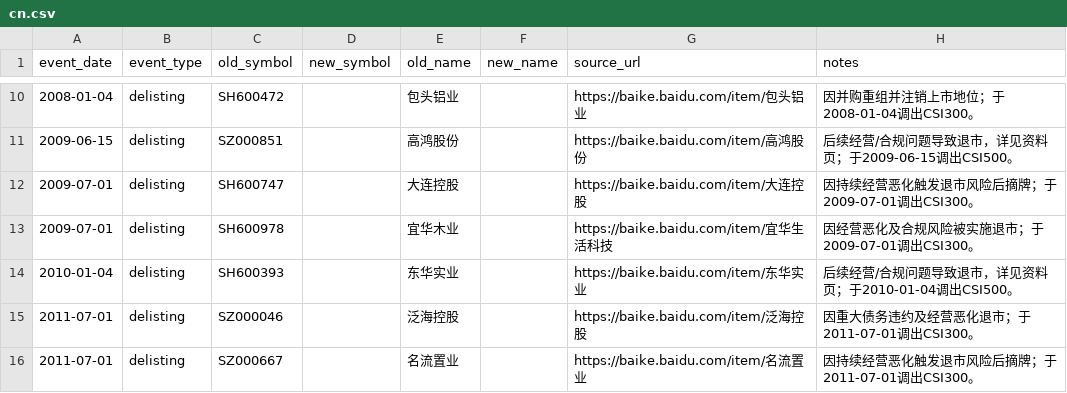
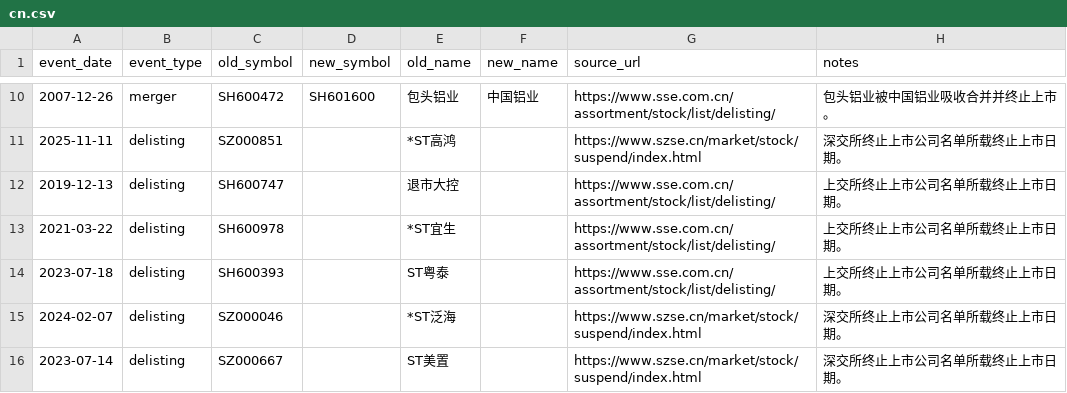
Before and after one commit to unliftedq/index-constitution, a CSV file: event/cn.csv, drawn as a sheet; only a part is shown, gaps mark what is left out; the diff covers the shown part only.

Commit message:
Correct China index names and delisting events

```diff
--- a/event/cn.csv
+++ b/event/cn.csv
@@ -10,7 +10,7 @@ event_date,event_type,old_symbol,new_symbol,old_name,new_name,source_url,notes
-2008-01-04,delisting,SH600472,,包头铝业,,https://baike.baidu.com/item/包头铝业,因并购重组并注销上市地位；于2008-01-04调出CSI300。
-2009-06-15,delisting,SZ000851,,高鸿股份,,https://baike.baidu.com/item/高鸿股份,后续经营/合规问题导致退市，详见资料页；于2009-06-15调出CSI500。
-2009-07-01,delisting,SH600747,,大连控股,,https://baike.baidu.com/item/大连控股,因持续经营恶化触发退市风险后摘牌；于2009-07-01调出CSI300。
-2009-07-01,delisting,SH600978,,宜华木业,,https://baike.baidu.com/item/宜华生活科技,因经营恶化及合规风险被实施退市；于2009-07-01调出CSI300。
-2010-01-04,delisting,SH600393,,东华实业,,https://baike.baidu.com/item/东华实业,后续经营/合规问题导致退市，详见资料页；于2010-01-04调出CSI500。
-2011-07-01,delisting,SZ000046,,泛海控股,,https://baike.baidu.com/item/泛海控股,因重大债务违约及经营恶化退市；于2011-07-01调出CSI300。
-2011-07-01,delisting,SZ000667,,名流置业,,https://baike.baidu.com/item/名流置业,因持续经营恶化触发退市风险后摘牌；于2011-07-01调出CSI300。
+2007-12-26,merger,SH600472,SH601600,包头铝业,中国铝业,https://www.sse.com.cn/assortment/stock/list/delisting/,包头铝业被中国铝业吸收合并并终止上市。
+2025-11-11,delisting,SZ000851,,*ST高鸿,,https://www.szse.cn/market/stock/suspend/index.html,深交所终止上市公司名单所载终止上市日期。
+2019-12-13,delisting,SH600747,,退市大控,,https://www.sse.com.cn/assortment/stock/list/delisting/,上交所终止上市公司名单所载终止上市日期。
+2021-03-22,delisting,SH600978,,*ST宜生,,https://www.sse.com.cn/assortment/stock/list/delisting/,上交所终止上市公司名单所载终止上市日期。
+2023-07-18,delisting,SH600393,,ST粤泰,,https://www.sse.com.cn/assortment/stock/list/delisting/,上交所终止上市公司名单所载终止上市日期。
+2024-02-07,delisting,SZ000046,,*ST泛海,,https://www.szse.cn/market/stock/suspend/index.html,深交所终止上市公司名单所载终止上市日期。
+2023-07-14,delisting,SZ000667,,ST美置,,https://www.szse.cn/market/stock/suspend/index.html,深交所终止上市公司名单所载终止上市日期。
```
Also changed, not shown: 150 edited cells elsewhere in this file, 6 other files.
